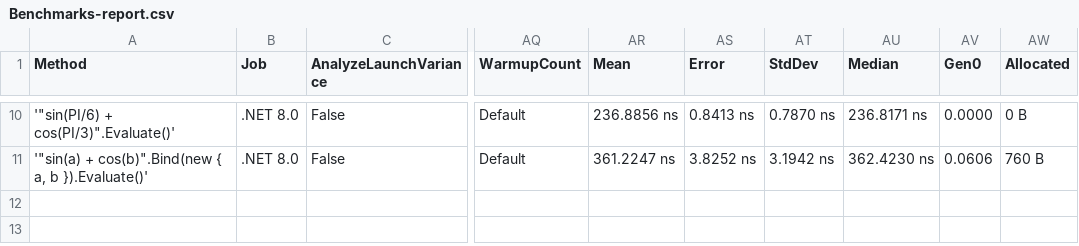
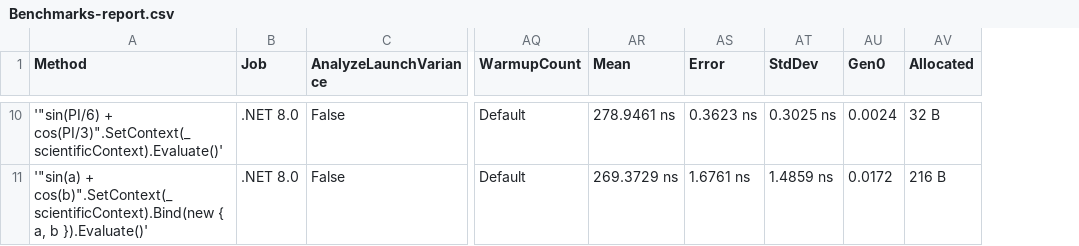
Before and after one commit to AntonovAnton/math.evaluation, a CSV file: BenchmarkDotNet.Artifacts/results/Benchmarks-report.csv, drawn as a sheet; only a part is shown, gaps mark what is left out; removed rows and columns are numbered as before the commit, all else as after; the diff covers the shown part only; the diff names each change by its address in the sheet, - before the commit and + after, or states it on an @@ line.

Commit message:
Scientific functions are moved to a Scpecific MathContext to simplify other areas

```diff
--- a/BenchmarkDotNet.Artifacts/results/Benchmarks-report.csv
+++ b/BenchmarkDotNet.Artifacts/results/Benchmarks-report.csv
-column AU (Median), rows 10-11: 236.8171 ns | 362.4230 ns
-A10 (Method): '"sin(PI/6) + cos(PI/3)".Evaluate()'
+A10 (Method): '"sin(PI/6) + cos(PI/3)".SetContext(_scientificContext).Evaluate()'
-AR10 (Mean): 236.8856 ns
+AR10 (Mean): 278.9461 ns
-AS10 (Error): 0.8413 ns
+AS10 (Error): 0.3623 ns
-AT10 (StdDev): 0.7870 ns
+AT10 (StdDev): 0.3025 ns
-AU10 (Gen0): 0.0000
+AU10 (Gen0): 0.0024
-AV10 (Allocated): 0 B
+AV10 (Allocated): 32 B
-A11 (Method): '"sin(a) + cos(b)".Bind(new { a,…
+A11 (Method): '"sin(a) + cos(b)".SetContext(_scientificContext).Bind(new { a,…
-AR11 (Mean): 361.2247 ns
+AR11 (Mean): 269.3729 ns
-AS11 (Error): 3.8252 ns
+AS11 (Error): 1.6761 ns
-AT11 (StdDev): 3.1942 ns
+AT11 (StdDev): 1.4859 ns
-AU11 (Gen0): 0.0606
+AU11 (Gen0): 0.0172
-AV11 (Allocated): 760 B
+AV11 (Allocated): 216 B
```
Also changed, not shown: 29 edited cells elsewhere in this file, 12 other files.
